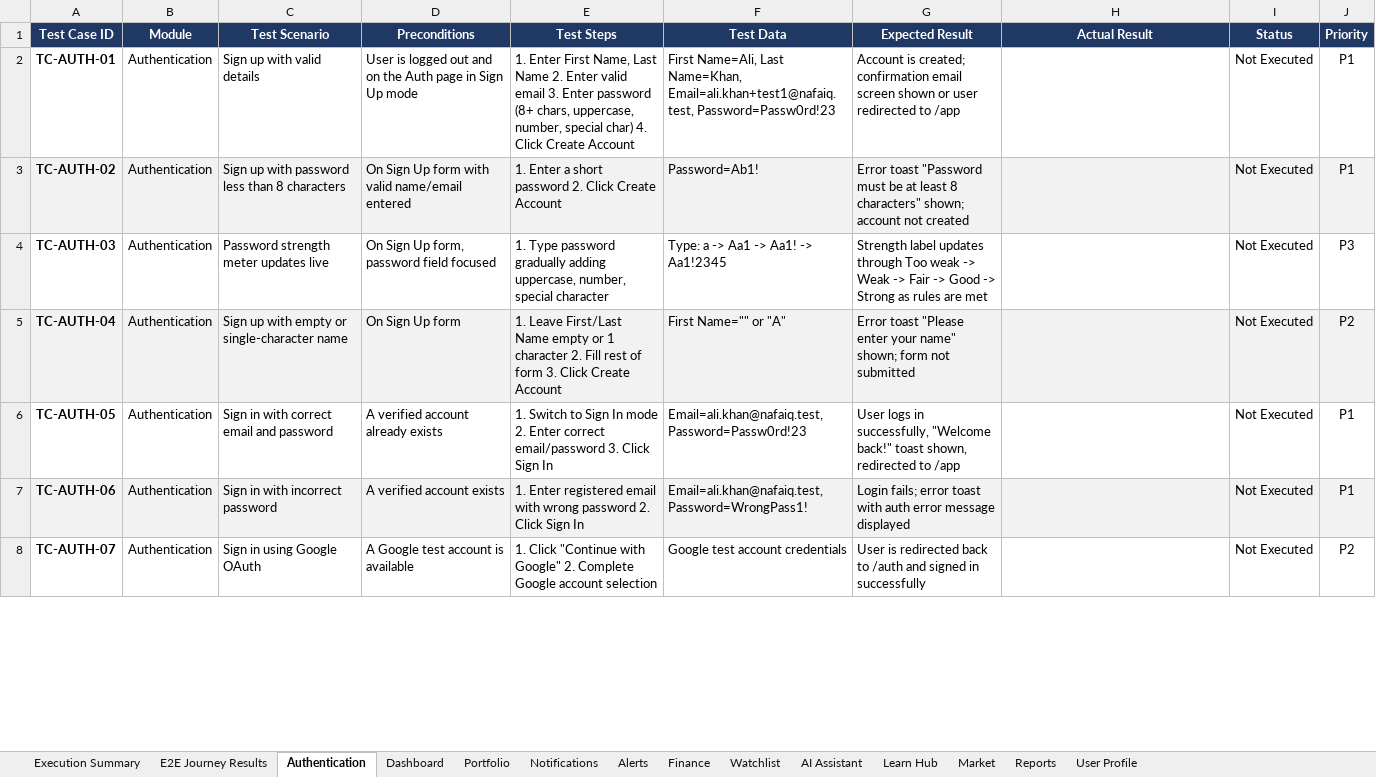
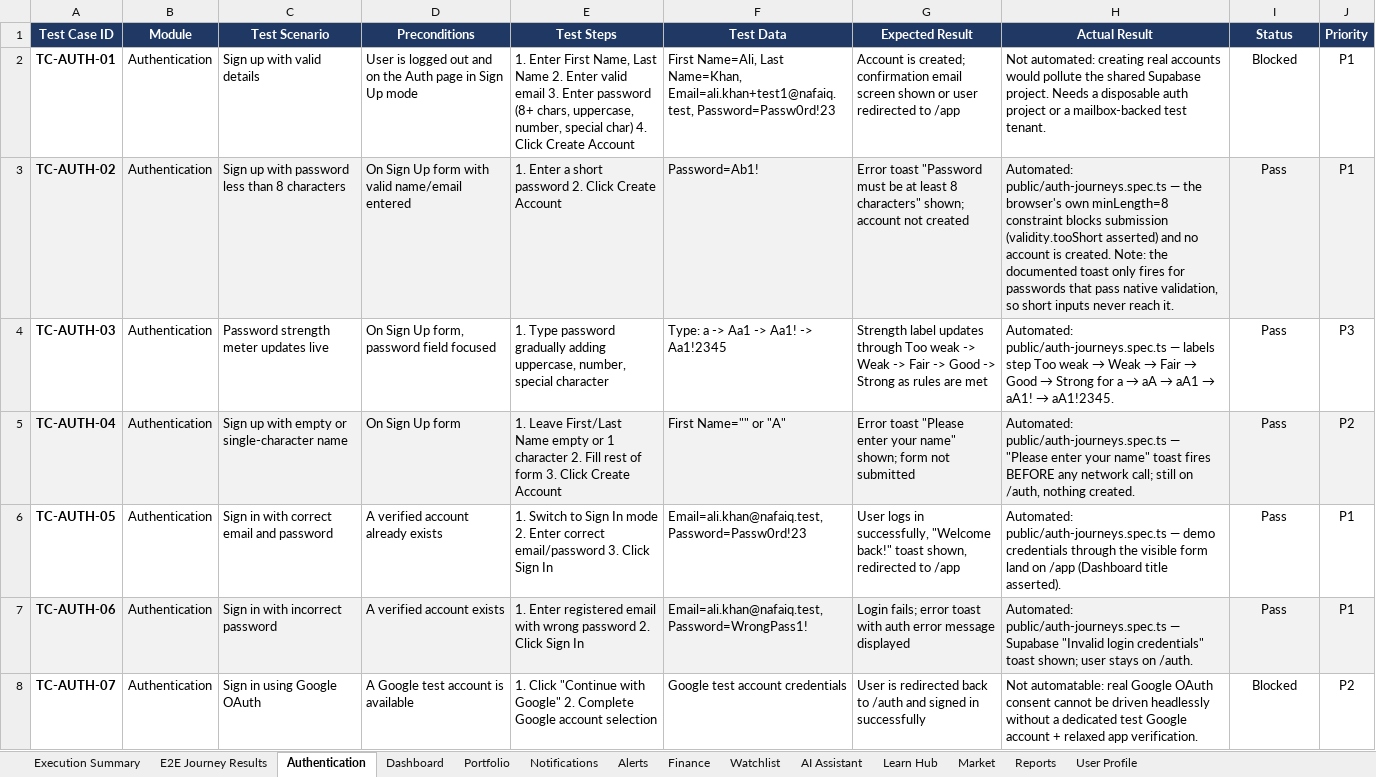
Before and after one commit to smawjee/NafaIQ-Project, an Excel workbook: NafaIQ_Test_Cases_.xlsx, sheet Authentication, drawn as a sheet; only a part is shown; values as stored, in another font and other column widths than the file's, no borders; the diff covers the shown part only; the diff names each change by its address in the sheet, - before the commit and + after, or states it on an @@ line.

Commit message:
test(e2e): expand journey suite to 79 journeys, sync test-case workbook
- 10 new spec files: finance budgets/bills/goals + income/edit/delete,
  alerts create/toggle/delete, watchlist add/clear/navigate, dashboard
  quick-adds + range/recommendation, learn (lessons, quiz-to-results,
  flashcards, tutor), settings (theme/language/PKR), AI reports
  (generate/regenerate/error-retry), assistant chat, public auth
  journeys (validation, strength meter, sign-in, redirect).
- fixtures: authSettled() guard for the z-[60] auth overlay — fixes the
  Pixel 7 'overlay swallowed the tap / isDemo not yet resolved' failures
  (UJ-BUG-01/02); retrofit into finance/portfolio/navigation specs.
  Report stub now speaks the ReportResponse envelope; assistant/tutor
  SSE matched by path (clients send no Accept header). Narrow allow-list
  additions: 429 (shared-session), React 19 hydration wordings, and the
  real /learn/lesson duplicate-key defect (REMOVE when fixed).
- backend: require_user 401 contract tests (TC-AUTH-10/11) and portfolio
  holding validation 422s + sell-at-zero (TC-PORT-02/06).
- workbook: all 150 module TCs statused from real runs (80 Pass /
  8 Partial / 47 Blocked / 15 Not Executed, each with evidence or
  reason); journey sheet regenerated from results.json (146 Pass /
  0 Fail / 3 Blocked); UJ-BUG-01/02 resolved, UJ-BUG-03 (Learn
  duplicate keys) recorded.

Full run: 147 passed / 0 failed / 3 skipped across all three projects.

```diff
--- a/NafaIQ_Test_Cases_.xlsx (sheet Authentication)
+++ b/NafaIQ_Test_Cases_.xlsx (sheet Authentication)
-H2 (Actual Result): (empty)
+H2 (Actual Result): Not automated: creating real accounts would pollute the shared Supabase project. Needs a disposable auth project or a mailbox-backed test tenant.
-I2 (Status): Not Executed
+I2 (Status): Blocked
-H3 (Actual Result): (empty)
+H3 (Actual Result): Automated: public/auth-journeys.spec.ts — the browser's own minLength=8 constraint blocks submission (validity.tooShort asserted) and no account is created. Note: the documented toast only fires for passwords that pass native validation, so short inputs never reach it.
-I3:I7 (Status): Not Executed
+I3:I7 (Status): Pass
@@ H4 (Actual Result): (empty) → Automated: public/auth-journeys.spec.ts — labels step Too weak → Weak → Fair → Good → Strong for a → aA → aA1 → aA1! → aA1!2345. @@
-H5 (Actual Result): (empty)
+H5 (Actual Result): Automated: public/auth-journeys.spec.ts — "Please enter your name" toast fires BEFORE any network call; still on /auth, nothing created.
-H6 (Actual Result): (empty)
+H6 (Actual Result): Automated: public/auth-journeys.spec.ts — demo credentials through the visible form land on /app (Dashboard title asserted).
-H7 (Actual Result): (empty)
+H7 (Actual Result): Automated: public/auth-journeys.spec.ts — Supabase "Invalid login credentials" toast shown; user stays on /auth.
-H8 (Actual Result): (empty)
+H8 (Actual Result): Not automatable: real Google OAuth consent cannot be driven headlessly without a dedicated test Google account + relaxed app verification.
-I8 (Status): Not Executed
+I8 (Status): Blocked
```
Also changed, not shown: 12 edited cells elsewhere in this sheet, sheet E2E Journey Results, sheet Finance, sheet Dashboard, sheet Alerts, sheet Portfolio, sheet Market, 7 more sheets, 15 other files.
